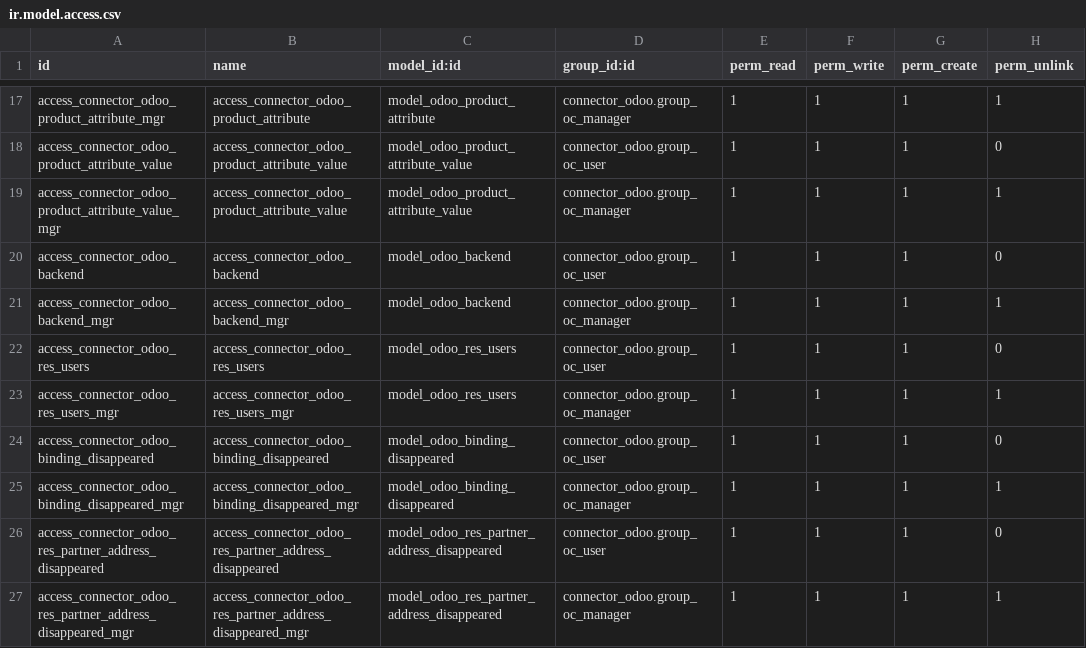
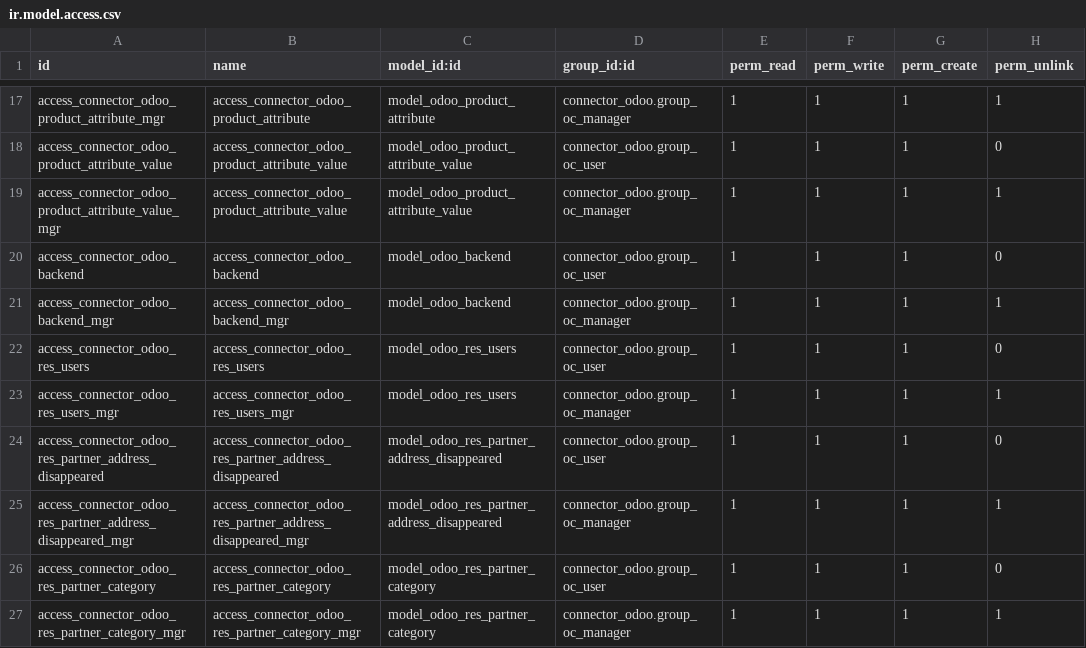
Before and after one commit to wpichler/connector-odoo2odoo, a CSV file: connector_odoo/security/ir.model.access.csv, drawn as a sheet; only a part is shown, gaps mark what is left out; the shorter side is filled out with more unchanged rows; the diff names each change by its address in the sheet, - before the commit and + after, or states it on an @@ line.

```diff
--- a/connector_odoo/security/ir.model.access.csv
+++ b/connector_odoo/security/ir.model.access.csv
-row 24: access_connector_odoo_binding_disappeared | access_connector_odoo_binding_disappeared | model_odoo_binding_disappeared | connector_odoo.group_oc_user | 1 | 1 | 1 | 0
-row 25: access_connector_odoo_binding_disappeared_mgr | access_connector_odoo_binding_disappeared_mgr | model_odoo_binding_disappeared | connector_odoo.group_oc_manager | 1 | 1 | 1 | 1
```
Also changed, not shown: 13 other files.
